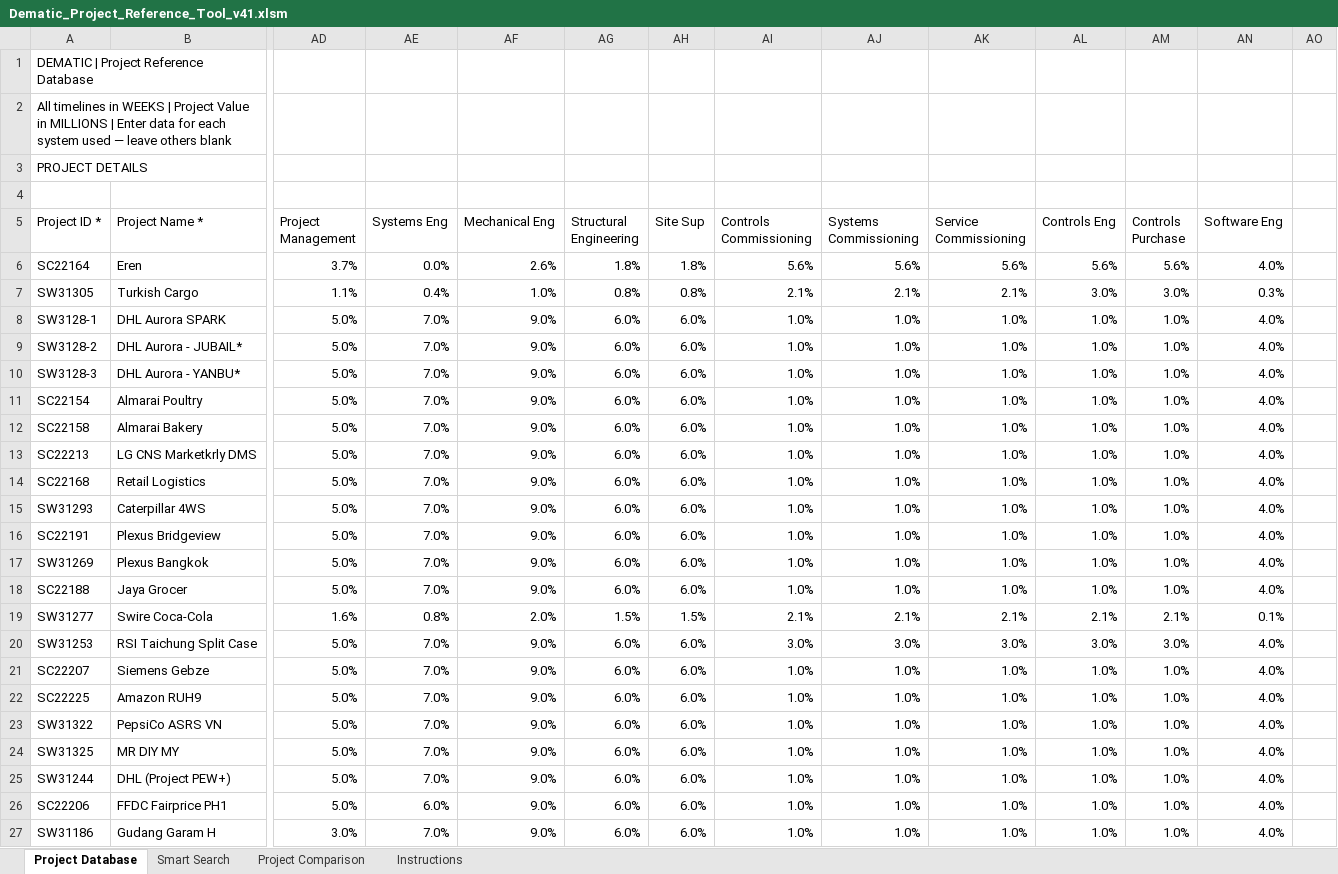
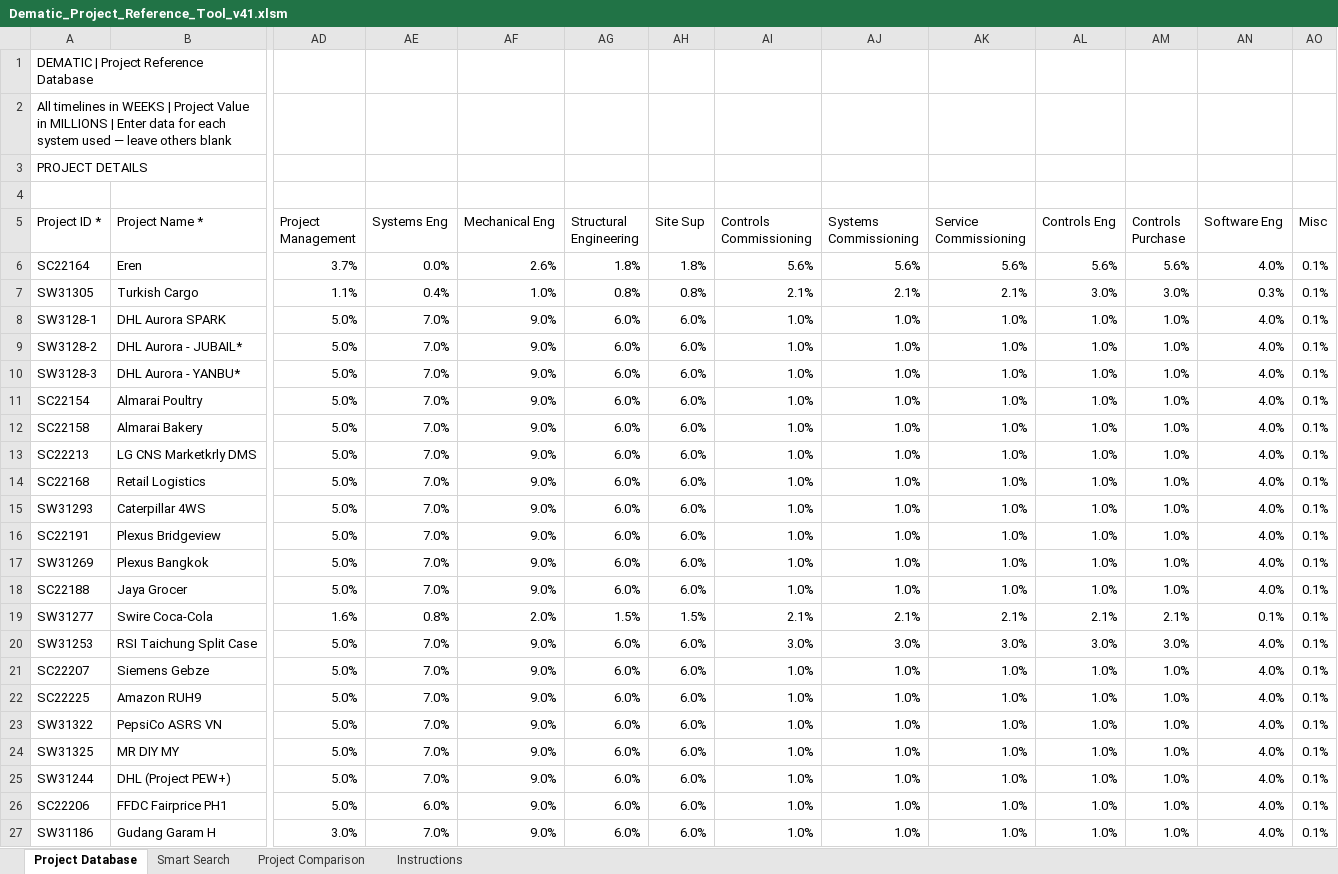
Before and after one commit to piggy192-design/Thor, an Excel workbook: Dematic_Project_Reference_Tool_v41.xlsm, sheet Project Database, drawn as a sheet; only a part is shown, gaps mark what is left out; values as stored, in another font and other column widths than the file's, no cell formats; conditional formats not drawn; the diff covers the shown part only; the diff names each change by its address in the sheet, - before the commit and + after, or states it on an @@ line.

```diff
--- a/Dematic_Project_Reference_Tool_v41.xlsm (sheet Project Database)
+++ b/Dematic_Project_Reference_Tool_v41.xlsm (sheet Project Database)
-AO5: (empty)
+AO5: Misc
-AO6:AO27 (Misc): (empty)
+AO6:AO27 (Misc): 0.1%
```
Also changed, not shown: 18 edited cells and merged cells elsewhere in this sheet, sheet Smart Search, sheet Instructions, cell formats.
